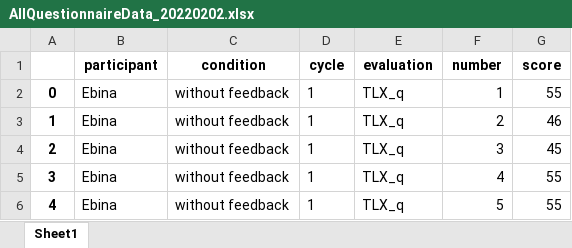
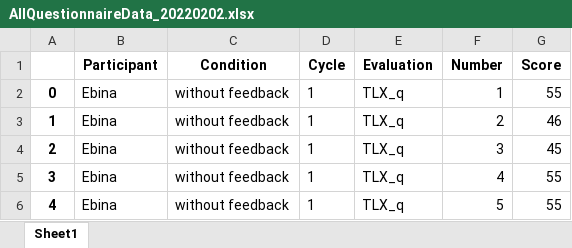
Before and after one commit to takumi-nishimura/share-avater, an Excel workbook: analysis/ExData/Questionnaire/CutData/AllQuestionnaireData_20220202.xlsx, sheet Sheet1, drawn as a sheet; only a part is shown; values as stored, in another font and other column widths than the file's, no borders; the diff names each change by its address in the sheet, - before the commit and + after, or states it on an @@ line.

```diff
--- a/analysis/ExData/Questionnaire/CutData/AllQuestionnaireData_20220202.xlsx (sheet Sheet1)
+++ b/analysis/ExData/Questionnaire/CutData/AllQuestionnaireData_20220202.xlsx (sheet Sheet1)
-B1: participant
+B1: Participant
-C1: condition
+C1: Condition
-D1: cycle
+D1: Cycle
-E1: evaluation
+E1: Evaluation
-F1: number
+F1: Number
-G1: score
+G1: Score
```
Also changed, not shown: analysis/ExData/Questionnaire/CutData/All_TLX.xlsx, analysis/ExData/Questionnaire/CutData/Mean_TLX.xlsx, 15 other files.
